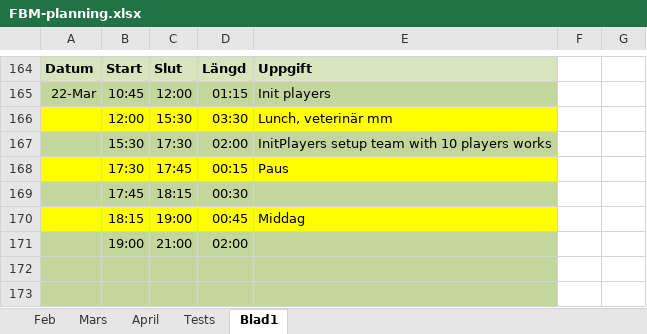
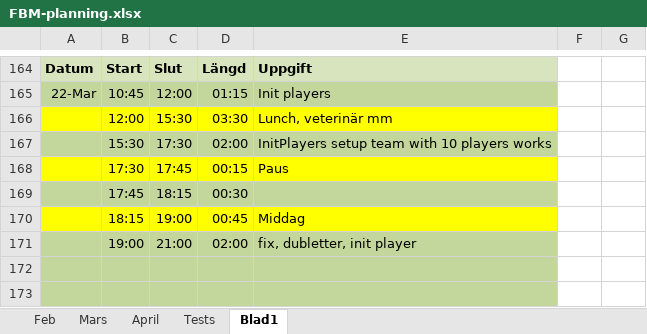
Before and after one commit to MrFusion3000/FuzBallManager, an Excel workbook: FBM-planning.xlsx, sheet Blad1, drawn as a sheet; only a part is shown, gaps mark what is left out; values as stored, in another font and other column widths than the file's, no borders; the diff names each change by its address in the sheet, - before the commit and + after, or states it on an @@ line.

Commit message:
v0.039 Rnd Players w/o duplicates (Fisher-Yates)

```diff
--- a/FBM-planning.xlsx (sheet Blad1)
+++ b/FBM-planning.xlsx (sheet Blad1)
-E171: (empty)
+E171: fix, dubletter, init player
```
Also changed, not shown: 8 other files.
